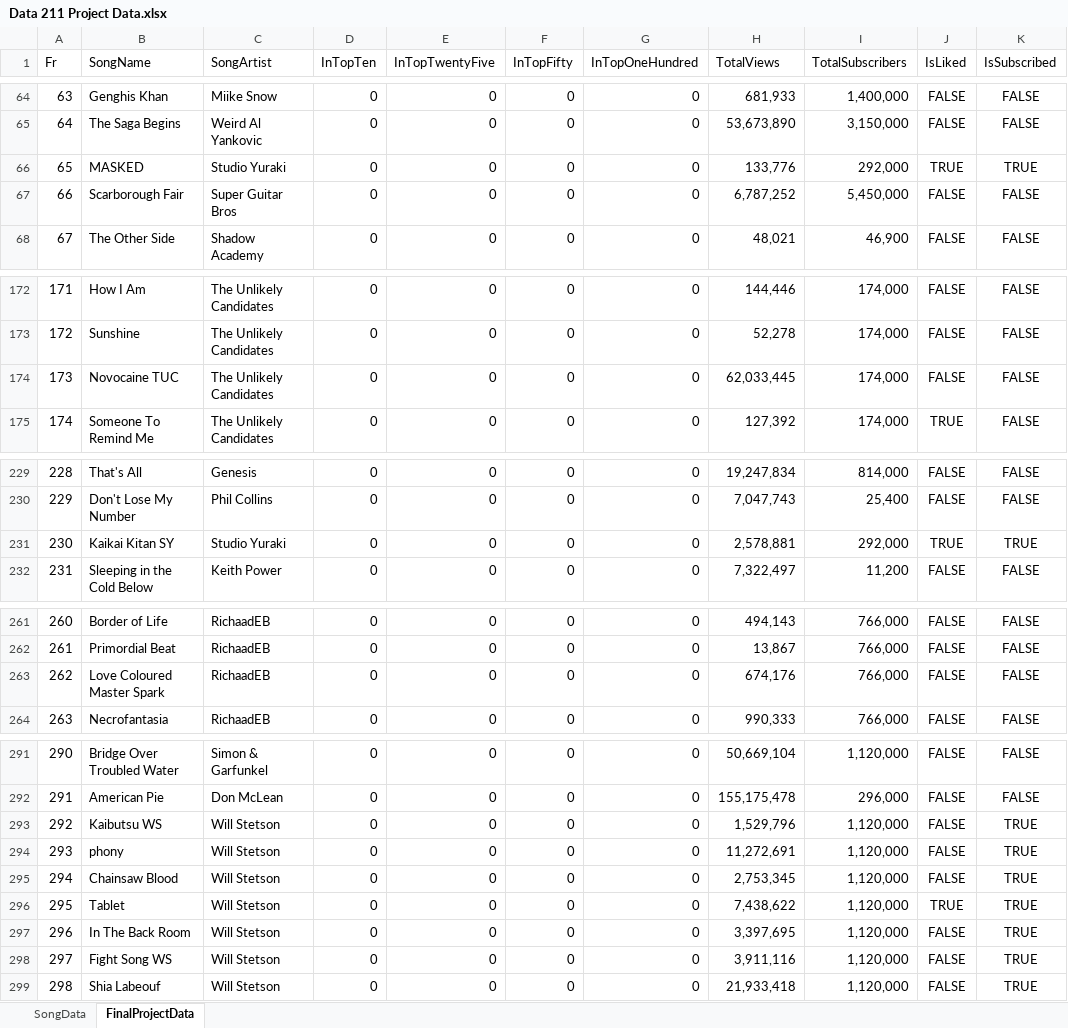
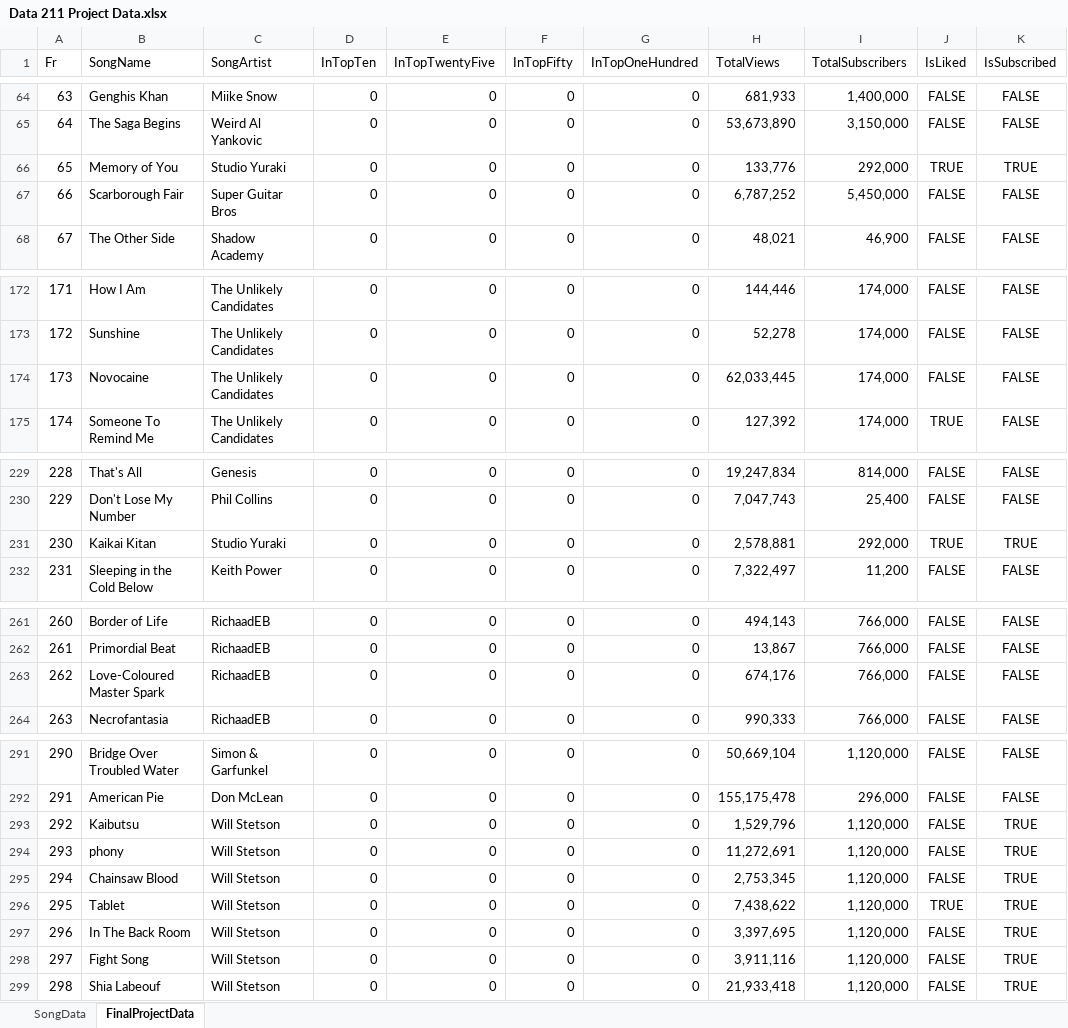
Before and after one commit to CollegeAlexCV/Data211FinalProject, an Excel workbook: Data 211 Project Data.xlsx, sheet FinalProjectData, drawn as a sheet; only a part is shown, gaps mark what is left out; values as stored, in another font and other column widths than the file's, no borders; charts and pictures not drawn; the diff covers the shown part only; the diff names each change by its address in the sheet, - before the commit and + after, or states it on an @@ line.

Commit message:
Re-uploaded Project Data
Fixed Typos and cleaned the data properly

```diff
--- a/Data 211 Project Data.xlsx (sheet FinalProjectData)
+++ b/Data 211 Project Data.xlsx (sheet FinalProjectData)
-B66 (SongName): MASKED
+B66 (SongName): Memory of You
-B174 (SongName): Novocaine TUC
+B174 (SongName): Novocaine
-B231 (SongName): Kaikai Kitan SY
+B231 (SongName): Kaikai Kitan
-B263 (SongName): Love Coloured Master Spark
+B263 (SongName): Love-Coloured Master Spark
-B293 (SongName): Kaibutsu WS
+B293 (SongName): Kaibutsu
-B298 (SongName): Fight Song WS
+B298 (SongName): Fight Song
```
Also changed, not shown: 4 edited cells elsewhere in this sheet, sheet SongData.
